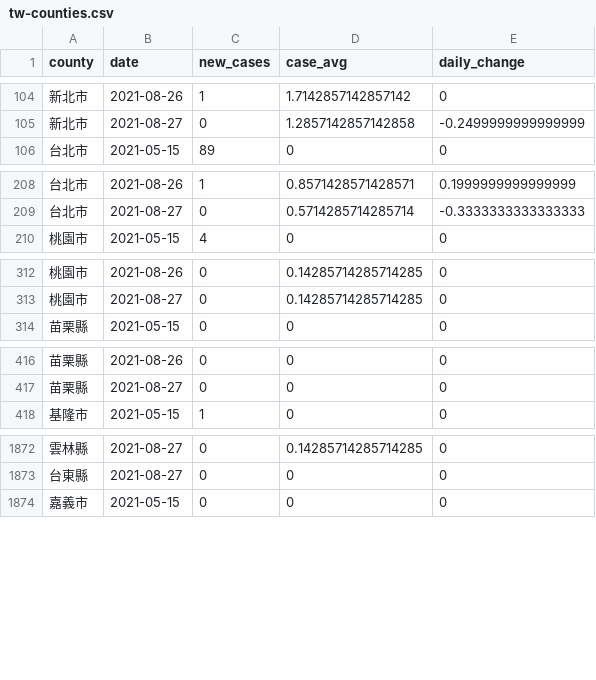
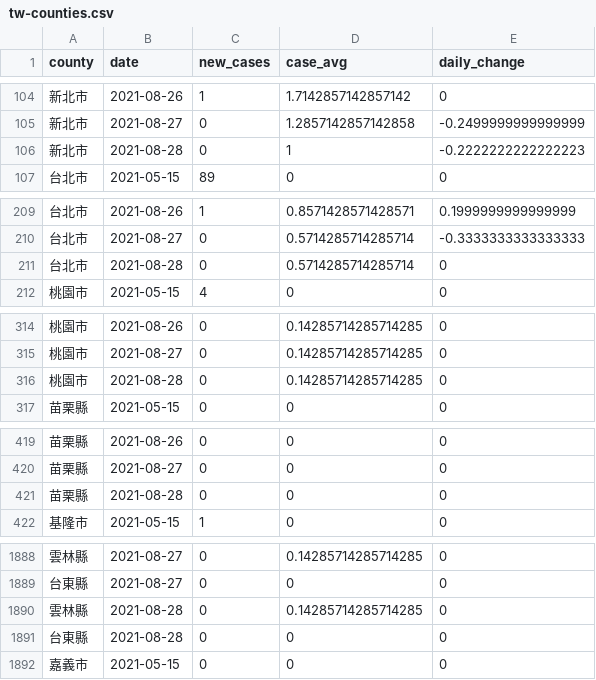
Before and after one commit to tnl-graphics/covid-19-data, a CSV file: rolling-averages/tw-counties.csv, drawn as a sheet; only a part is shown, gaps mark what is left out; the diff covers the shown part only.

Commit message:
Flat: latest data (2021-08-28T16:04:05.643Z) {   "date": "2021-08-28T16:04:05.643Z",   "files": [     {       "name": "tw-counties.csv",       "deltaBytes": 506,       "source": "https://datastore.thenewslens.com/infographic/covid-19-data/tw-counties.csv"     },     {       "name": "live/tw-counties.csv",       "deltaBytes": 0,       "source": "https://datastore.thenewslens.com/infographic/covid-19-data/live/tw-counties.csv"     },     {       "name": "live/tw.csv",       "deltaBytes": 0,       "source": "https://datastore.thenewslens.com/infographic/covid-19-data/live/tw.csv"     },     {       "name": "rolling-averages/tw-counties.csv",       "deltaBytes": 665,       "source": "https://datastore.thenewslens.com/infographic/covid-19-data/rolling-averages/tw-counties.csv"     }   ] }

```diff
--- a/rolling-averages/tw-counties.csv
+++ b/rolling-averages/tw-counties.csv
@@ -105,2 +105,3 @@ county,date,new_cases,case_avg,daily_change
 新北市,2021-08-27,0,1.2857142857142858,-0.2499999999999999
+新北市,2021-08-28,0,1,-0.2222222222222223
 台北市,2021-05-15,89,0,0
@@ -209,2 +210,3 @@ county,date,new_cases,case_avg,daily_change
 台北市,2021-08-27,0,0.5714285714285714,-0.3333333333333333
+台北市,2021-08-28,0,0.5714285714285714,0
 桃園市,2021-05-15,4,0,0
@@ -313,2 +315,3 @@ county,date,new_cases,case_avg,daily_change
 桃園市,2021-08-27,0,0.14285714285714285,0
+桃園市,2021-08-28,0,0.14285714285714285,0
 苗栗縣,2021-05-15,0,0,0
@@ -417,2 +420,3 @@ county,date,new_cases,case_avg,daily_change
 苗栗縣,2021-08-27,0,0,0
+苗栗縣,2021-08-28,0,0,0
 基隆市,2021-05-15,1,0,0
@@ -1873,2 +1889,4 @@ county,date,new_cases,case_avg,daily_change
 台東縣,2021-08-27,0,0,0
+雲林縣,2021-08-28,0,0.14285714285714285,0
+台東縣,2021-08-28,0,0,0
 嘉義市,2021-05-15,0,0,0
```
Also changed, not shown: 16 added rows elsewhere in this file, live/tw-counties.csv, tw-counties.csv, 1 other file.
